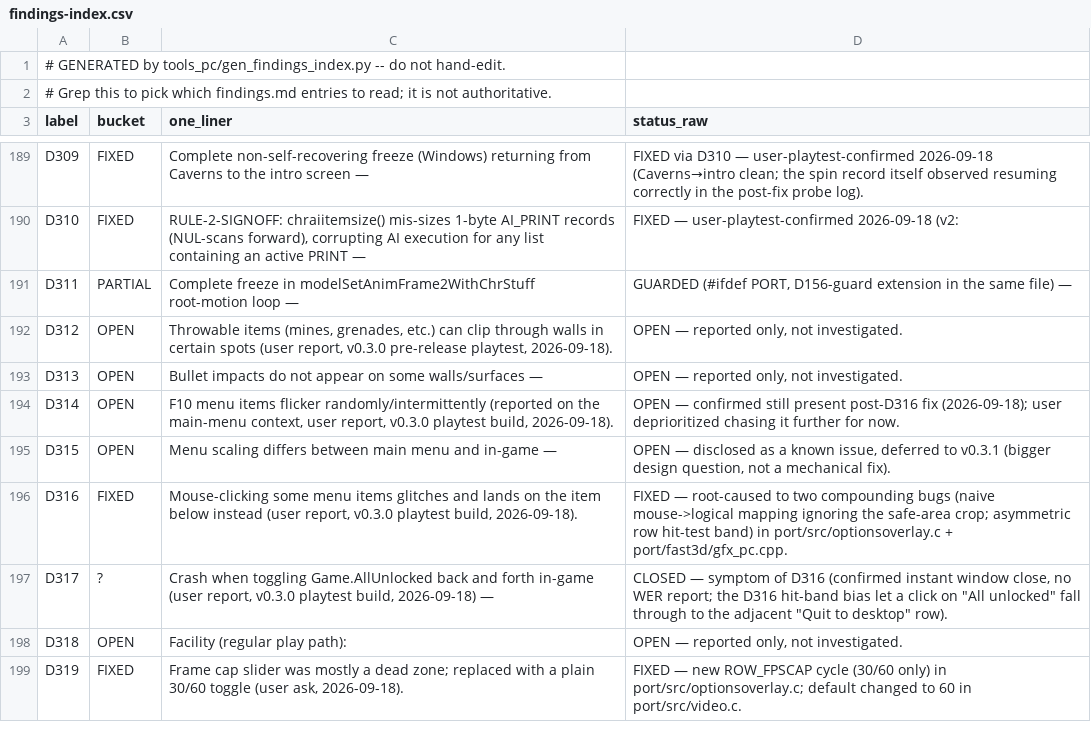
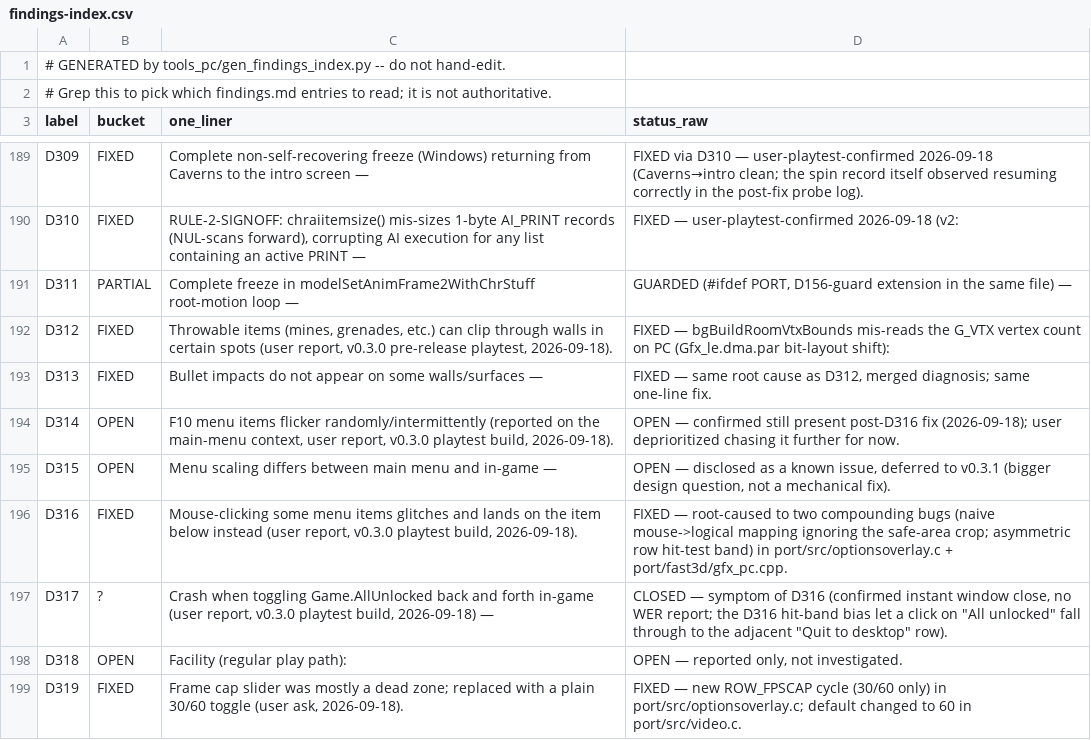
Before and after one commit to Sleepsong/goldeneye-pc-port, a CSV file: docs/dev/findings-index.csv, drawn as a sheet; only a part is shown, gaps mark what is left out.

Commit message:
D312/D313: fix bgBuildRoomVtxBounds G_VTX vertex-count misread on PC (Gfx_le dma.par bit shift) — n=16 batches collapsed to single-point bounds, failing the per-batch AABB pretest in bgTestBulletHitBackground; projectiles passed through those walls and bullets showed no impacts. One-line #ifdef PORT fix (recover params byte from words.w0 bits 16-23); N64 path untouched. User-repro verified (Runaway: mines collide, bullet impacts land on wall plane).

```diff
--- a/docs/dev/findings-index.csv
+++ b/docs/dev/findings-index.csv
@@ -191,4 +191,4 @@ D310,FIXED,"RULE-2-SIGNOFF: chraiitemsize() mis-sizes 1-byte AI_PRINT records (N
 D311,PARTIAL,Complete freeze in modelSetAnimFrame2WithChrStuff root-motion loop —,"GUARDED (#ifdef PORT, D156-guard extension in the same file) —"
-D312,OPEN,"Throwable items (mines, grenades, etc.) can clip through walls in certain spots (user report, v0.3.0 pre-release playtest, 2026-09-18).","OPEN — reported only, not investigated."
-D313,OPEN,Bullet impacts do not appear on some walls/surfaces —,"OPEN — reported only, not investigated."
+D312,FIXED,"Throwable items (mines, grenades, etc.) can clip through walls in certain spots (user report, v0.3.0 pre-release playtest, 2026-09-18).",FIXED — bgBuildRoomVtxBounds mis-reads the G_VTX vertex count on PC (Gfx_le.dma.par bit-layout shift):
+D313,FIXED,Bullet impacts do not appear on some walls/surfaces —,"FIXED — same root cause as D312, merged diagnosis; same one-line fix."
 D314,OPEN,"F10 menu items flicker randomly/intermittently (reported on the main-menu context, user report, v0.3.0 playtest build, 2026-09-18).",OPEN — confirmed still present post-D316 fix (2026-09-18); user deprioritized chasing it further for now.
```
Also changed, not shown: 3 other files.
